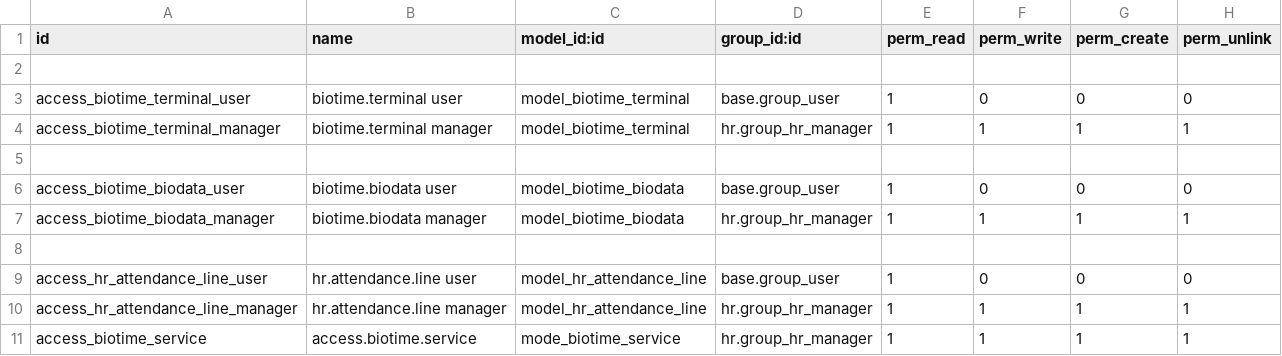
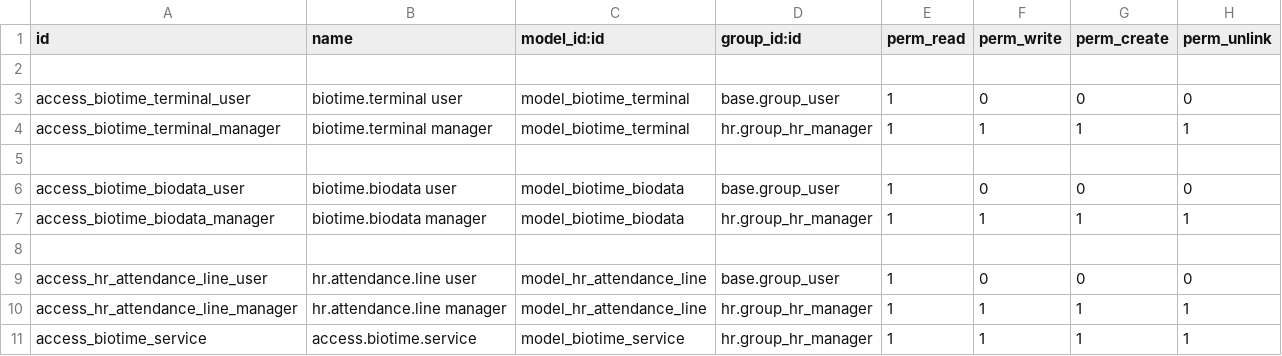
Before and after one commit to bharathi17656/megacream-staging, a CSV file: l4e_biotime_connector/security/ir.model.access.csv, drawn as a sheet.

Commit message:
Update ir.model.access.csv

```diff
--- a/l4e_biotime_connector/security/ir.model.access.csv
+++ b/l4e_biotime_connector/security/ir.model.access.csv
@@ -10,2 +10,2 @@ access_hr_attendance_line_user,hr.attendance.line user,model_hr_attendance_line,
 access_hr_attendance_line_manager,hr.attendance.line manager,model_hr_attendance_line,hr.group_hr_manager,1,1,1,1
-access_biotime_service,access.biotime.service,mode_biotime_service,hr.group_hr_manager,1,1,1,1
+access_biotime_service,access.biotime.service,model_biotime_service,hr.group_hr_manager,1,1,1,1
```
